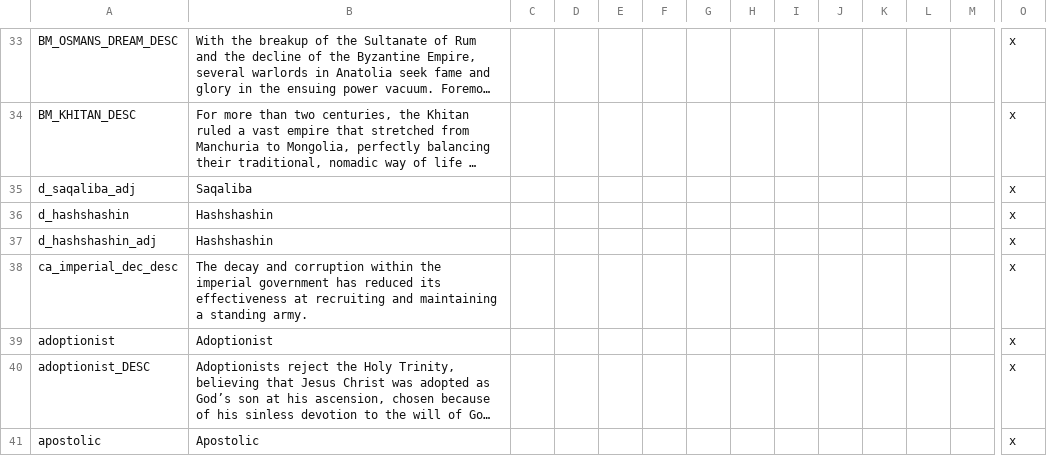
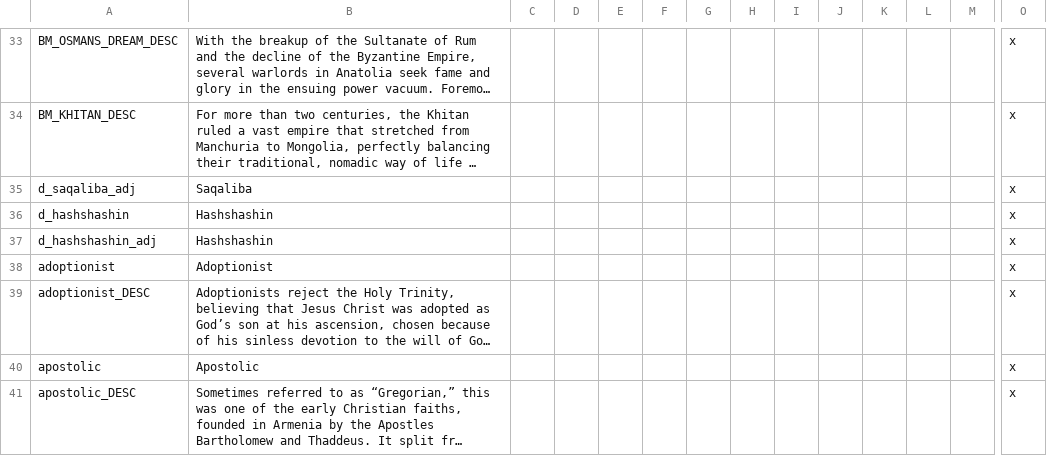
Before and after one commit to TheMarmottin/Converter, a CSV file: Converter/localisation/0_SED+EMF.csv, drawn as a sheet; only a part is shown, gaps mark what is left out; the shorter side is filled out with more unchanged rows; long unchanged cells end in …; rows hold the shown columns only; the diff names each change by its address in the sheet, - before the commit and + after, or states it on an @@ line.

```diff
--- a/Converter/localisation/0_SED+EMF.csv
+++ b/Converter/localisation/0_SED+EMF.csv
-row 38: ca_imperial_dec_desc | The decay and corruption within the imperial government has reduced its effectiveness at recruiting and maintaining a standing army. |  |  |  |  |  |  |  |  |  |  |  | x
```
Also changed, not shown: Converter/localisation/A_DuchiesKingdomsandEmpires_de_jure.csv, Converter/localisation/A_DuchiesKingdomsandEmpires_titular.csv, 6 other files.
